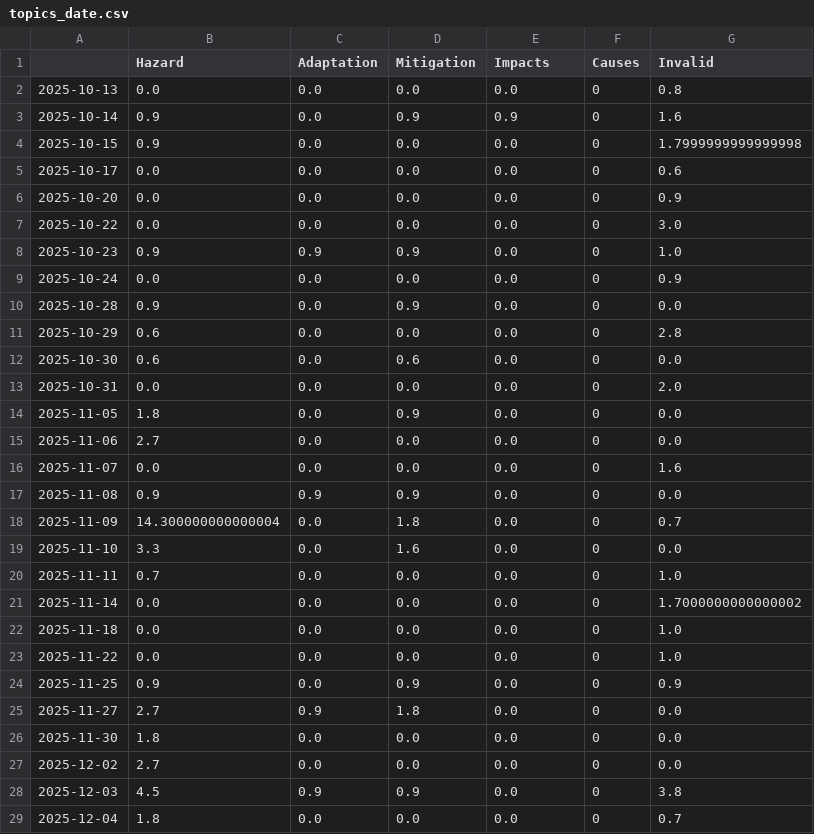
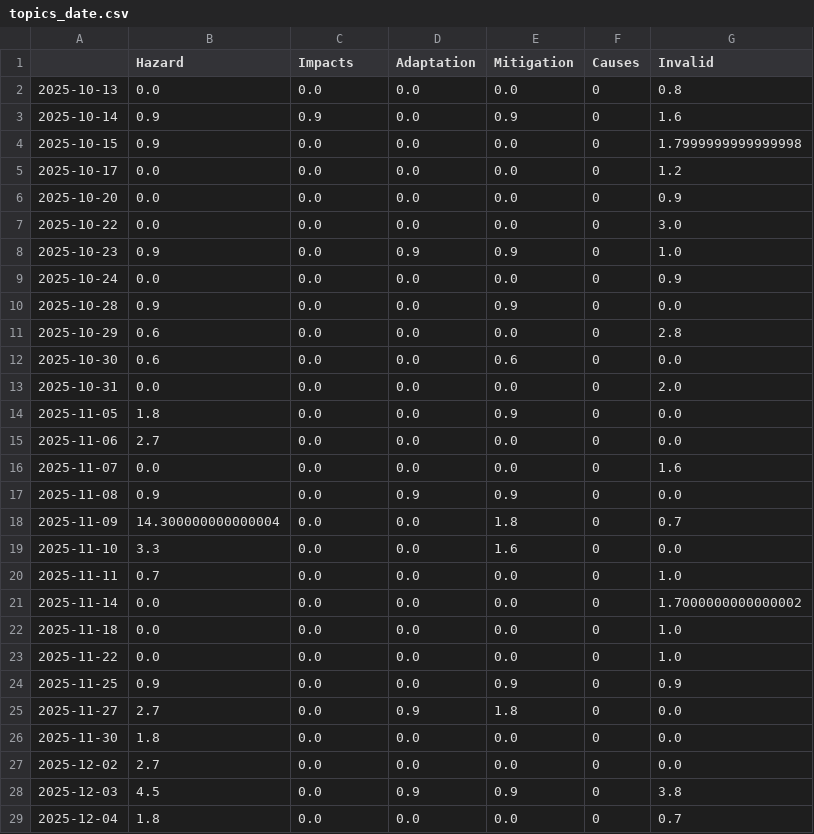
Before and after one commit to tg-news/TsunamiIsComing, a CSV file: csv/topics_date.csv, drawn as a sheet; only a part is shown; the diff covers the shown part only.

```diff
--- a/csv/topics_date.csv
+++ b/csv/topics_date.csv
@@ -1,20 +1,20 @@
-,Hazard,Adaptation,Mitigation,Impacts,Causes,Invalid
+,Hazard,Impacts,Adaptation,Mitigation,Causes,Invalid
 2025-10-13,0.0,0.0,0.0,0.0,0,0.8
-2025-10-14,0.9,0.0,0.9,0.9,0,1.6
+2025-10-14,0.9,0.9,0.0,0.9,0,1.6
 2025-10-15,0.9,0.0,0.0,0.0,0,1.7999999999999998
-2025-10-17,0.0,0.0,0.0,0.0,0,0.6
+2025-10-17,0.0,0.0,0.0,0.0,0,1.2
 2025-10-20,0.0,0.0,0.0,0.0,0,0.9
 2025-10-22,0.0,0.0,0.0,0.0,0,3.0
-2025-10-23,0.9,0.9,0.9,0.0,0,1.0
+2025-10-23,0.9,0.0,0.9,0.9,0,1.0
 2025-10-24,0.0,0.0,0.0,0.0,0,0.9
-2025-10-28,0.9,0.0,0.9,0.0,0,0.0
+2025-10-28,0.9,0.0,0.0,0.9,0,0.0
 2025-10-29,0.6,0.0,0.0,0.0,0,2.8
-2025-10-30,0.6,0.0,0.6,0.0,0,0.0
+2025-10-30,0.6,0.0,0.0,0.6,0,0.0
 2025-10-31,0.0,0.0,0.0,0.0,0,2.0
-2025-11-05,1.8,0.0,0.9,0.0,0,0.0
+2025-11-05,1.8,0.0,0.0,0.9,0,0.0
 2025-11-06,2.7,0.0,0.0,0.0,0,0.0
 2025-11-07,0.0,0.0,0.0,0.0,0,1.6
-2025-11-08,0.9,0.9,0.9,0.0,0,0.0
-2025-11-09,14.300000000000004,0.0,1.8,0.0,0,0.7
-2025-11-10,3.3,0.0,1.6,0.0,0,0.0
+2025-11-08,0.9,0.0,0.9,0.9,0,0.0
+2025-11-09,14.300000000000004,0.0,0.0,1.8,0,0.7
+2025-11-10,3.3,0.0,0.0,1.6,0,0.0
 2025-11-11,0.7,0.0,0.0,0.0,0,1.0
@@ -23,7 +23,7 @@
 2025-11-22,0.0,0.0,0.0,0.0,0,1.0
-2025-11-25,0.9,0.0,0.9,0.0,0,0.9
-2025-11-27,2.7,0.9,1.8,0.0,0,0.0
+2025-11-25,0.9,0.0,0.0,0.9,0,0.9
+2025-11-27,2.7,0.0,0.9,1.8,0,0.0
 2025-11-30,1.8,0.0,0.0,0.0,0,0.0
 2025-12-02,2.7,0.0,0.0,0.0,0,0.0
-2025-12-03,4.5,0.9,0.9,0.0,0,3.8
+2025-12-03,4.5,0.0,0.9,0.9,0,3.8
 2025-12-04,1.8,0.0,0.0,0.0,0,0.7
```
Also changed, not shown: 3 added rows and 145 edited cells elsewhere in this file, 5 other files.
